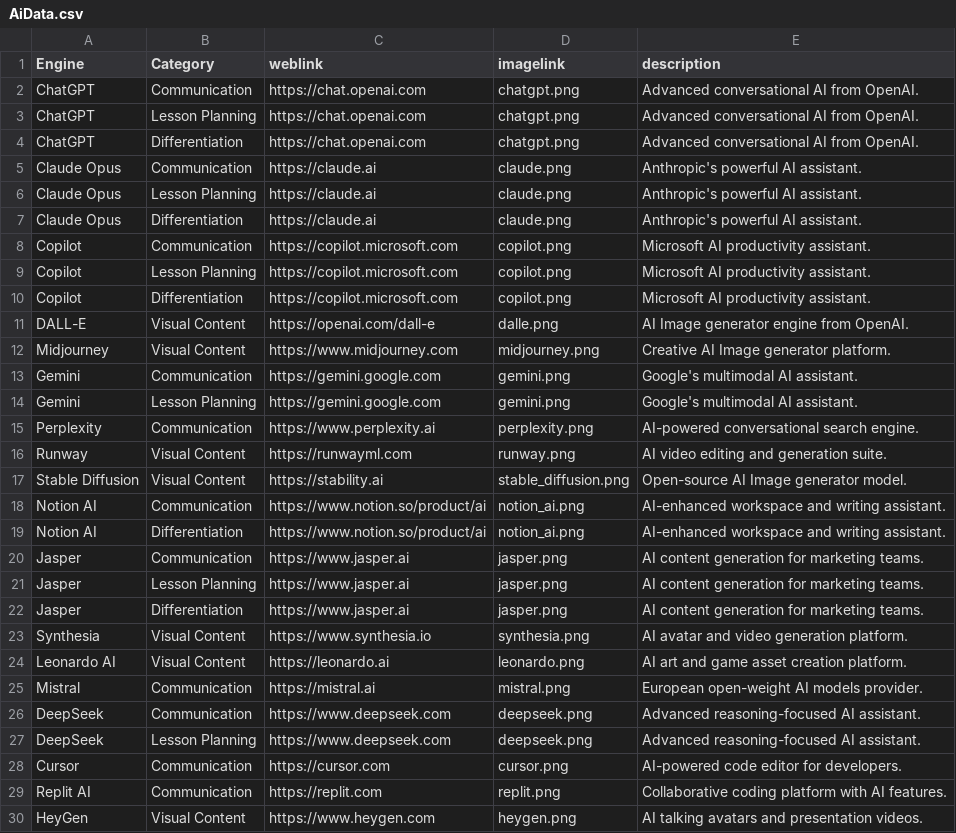
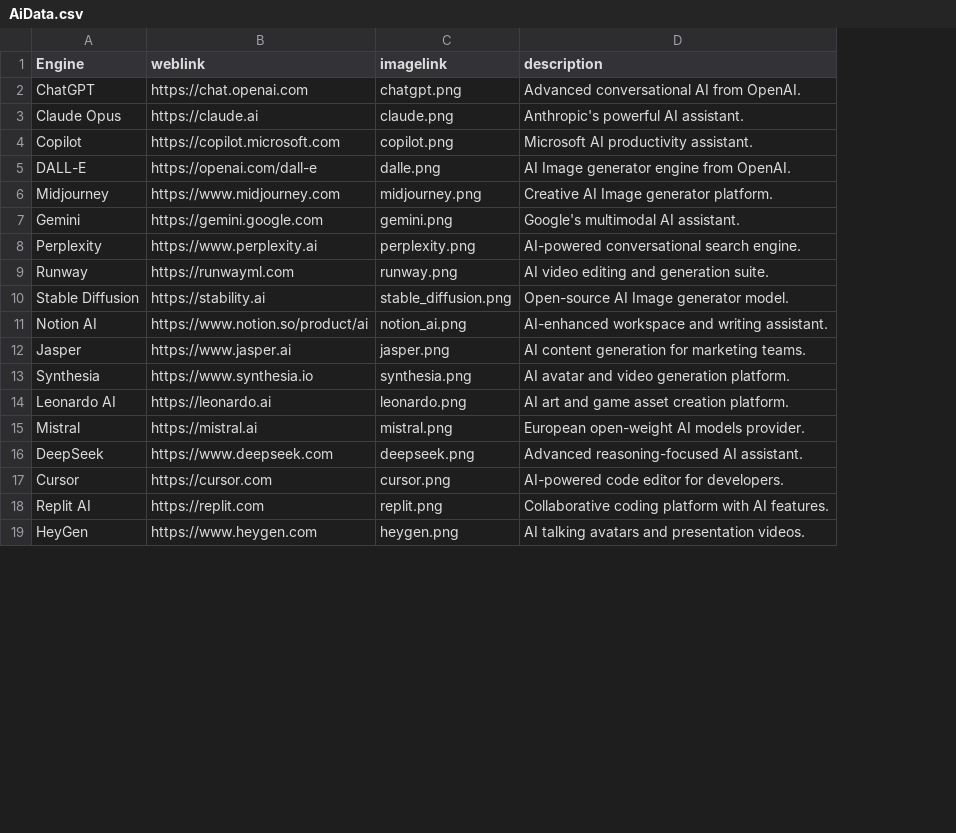
Before and after one commit to thomasmorer0982323-cmyk/AI-Tools, a CSV file: data/AiData.csv, drawn as a sheet; only a part is shown; removed rows and columns are numbered as before the commit, all else as after; the diff covers the shown part only; the diff names each change by its address in the sheet, - before the commit and + after, or states it on an @@ line.

Commit message:
data restructuring

```diff
--- a/data/AiData.csv
+++ b/data/AiData.csv
-column B (Category), row 2: Communication; row 5: Communication; rows 10-12: Differentiation | Visual Content | Visual Content; rows 14-18: Lesson Planning | Communication | Visual Content | Visual Content | Communication; rows 22-25: Differentiation | Visual Content | Visual Content | Communication; rows 27-30: Lesson Planning | Communication | Communication | Visual Content
-row 3: ChatGPT | Lesson Planning | https://chat.openai.com | chatgpt.png | Advanced conversational AI from OpenAI.
-row 4: ChatGPT | Differentiation | https://chat.openai.com | chatgpt.png | Advanced conversational AI from OpenAI.
-row 6: Claude Opus | Lesson Planning | https://claude.ai | claude.png | Anthropic's powerful AI assistant.
-row 7: Claude Opus | Differentiation | https://claude.ai | claude.png | Anthropic's powerful AI assistant.
-row 8: Copilot | Communication | https://copilot.microsoft.com | copilot.png | Microsoft AI productivity assistant.
-row 9: Copilot | Lesson Planning | https://copilot.microsoft.com | copilot.png | Microsoft AI productivity assistant.
-row 13: Gemini | Communication | https://gemini.google.com | gemini.png | Google's multimodal AI assistant.
-row 19: Notion AI | Differentiation | https://www.notion.so/product/ai | notion_ai.png | AI-enhanced workspace and writing assistant.
-row 20: Jasper | Communication | https://www.jasper.ai | jasper.png | AI content generation for marketing teams.
-row 21: Jasper | Lesson Planning | https://www.jasper.ai | jasper.png | AI content generation for marketing teams.
-row 26: DeepSeek | Communication | https://www.deepseek.com | deepseek.png | Advanced reasoning-focused AI assistant.
```
Also changed, not shown: 1 added row, 1 removed row and 1 edited cell elsewhere in this file, data/EngineSubcategories.csv, 8 other files.
